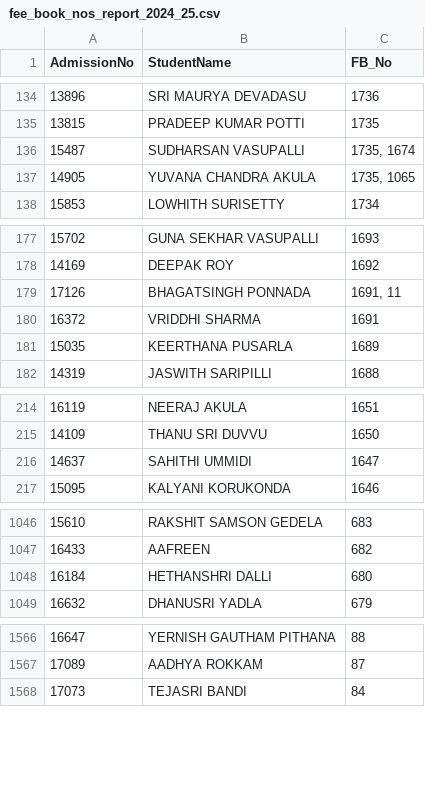
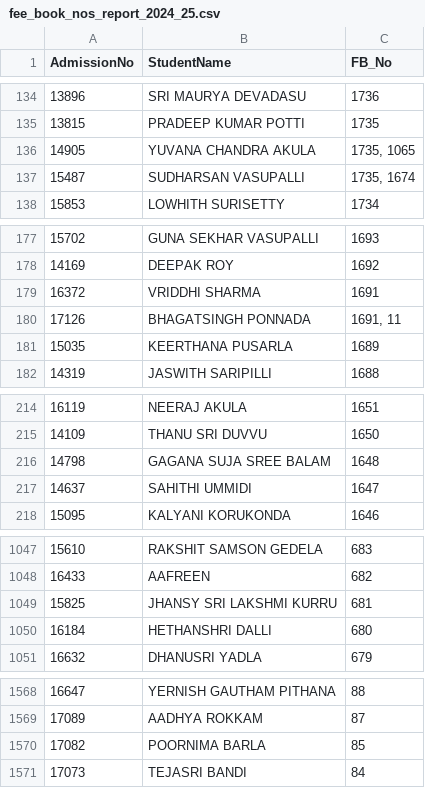
Before and after one commit to harikiranadangi/kotak-salesian-school-dbms, a CSV file: output_data/fee_book_nos_report_2024_25.csv, drawn as a sheet; only a part is shown, gaps mark what is left out; the diff covers the shown part only.

```diff
--- a/output_data/fee_book_nos_report_2024_25.csv
+++ b/output_data/fee_book_nos_report_2024_25.csv
@@ -135,4 +135,4 @@ AdmissionNo,StudentName,FB_No
 13815,PRADEEP KUMAR POTTI,1735
+14905,YUVANA CHANDRA AKULA,"1735, 1065"
 15487,SUDHARSAN VASUPALLI,"1735, 1674"
-14905,YUVANA CHANDRA AKULA,"1735, 1065"
 15853,LOWHITH SURISETTY,1734
@@ -178,4 +178,4 @@ AdmissionNo,StudentName,FB_No
 14169,DEEPAK ROY,1692
+16372,VRIDDHI SHARMA,1691
 17126,BHAGATSINGH PONNADA,"1691, 11"
-16372,VRIDDHI SHARMA,1691
 15035,KEERTHANA PUSARLA,1689
@@ -215,2 +215,3 @@ AdmissionNo,StudentName,FB_No
 14109,THANU SRI DUVVU,1650
+14798,GAGANA SUJA SREE BALAM,1648
 14637,SAHITHI UMMIDI,1647
@@ -1047,2 +1048,3 @@ AdmissionNo,StudentName,FB_No
 16433,AAFREEN,682
+15825,JHANSY SRI LAKSHMI KURRU,681
 16184,HETHANSHRI DALLI,680
@@ -1567,2 +1569,3 @@ AdmissionNo,StudentName,FB_No
 17089,AADHYA ROKKAM,87
+17082,POORNIMA BARLA,85
 17073,TEJASRI BANDI,84
```
Also changed, not shown: 6 moved rows elsewhere in this file, output_data/daywise_fee_collection_report_2024_25.csv, output_data/fee_collection_report_2024_25.csv, 5 other files.
